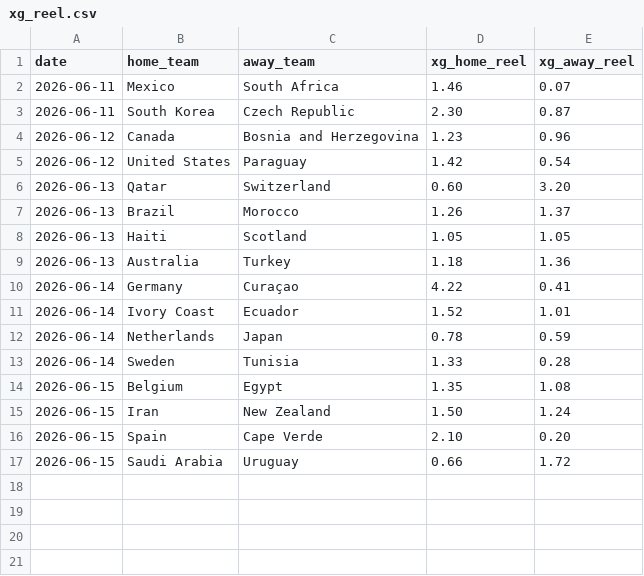
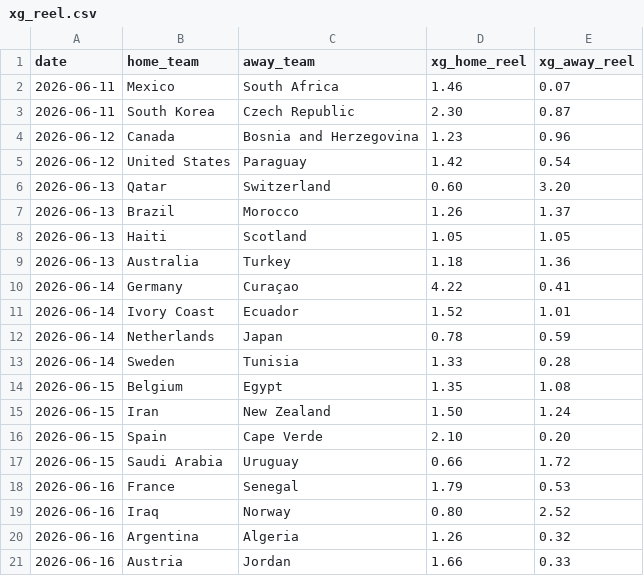
Before and after one commit to gout-pommepoire/worldcup_poisson, a CSV file: xg_reel.csv, drawn as a sheet.

```diff
--- a/xg_reel.csv
+++ b/xg_reel.csv
@@ -17 +17,5 @@ date,home_team,away_team,xg_home_reel,xg_away_reel
 2026-06-15,Saudi Arabia,Uruguay,0.66,1.72
+2026-06-16,France,Senegal,1.79,0.53
+2026-06-16,Iraq,Norway,0.80,2.52
+2026-06-16,Argentina,Algeria,1.26,0.32
+2026-06-16,Austria,Jordan,1.66,0.33
```
Also changed, not shown: backtest_results.csv, 1 other file.
